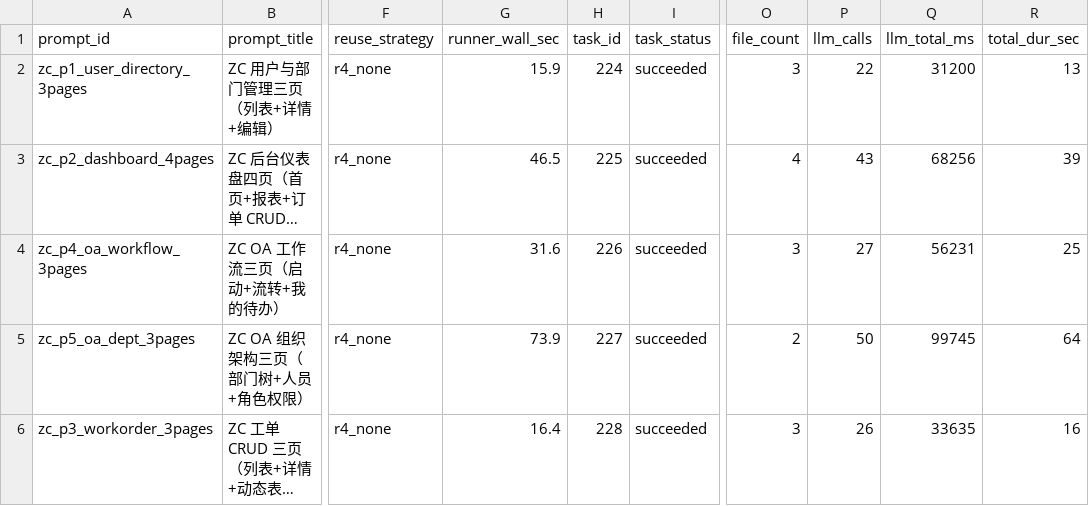
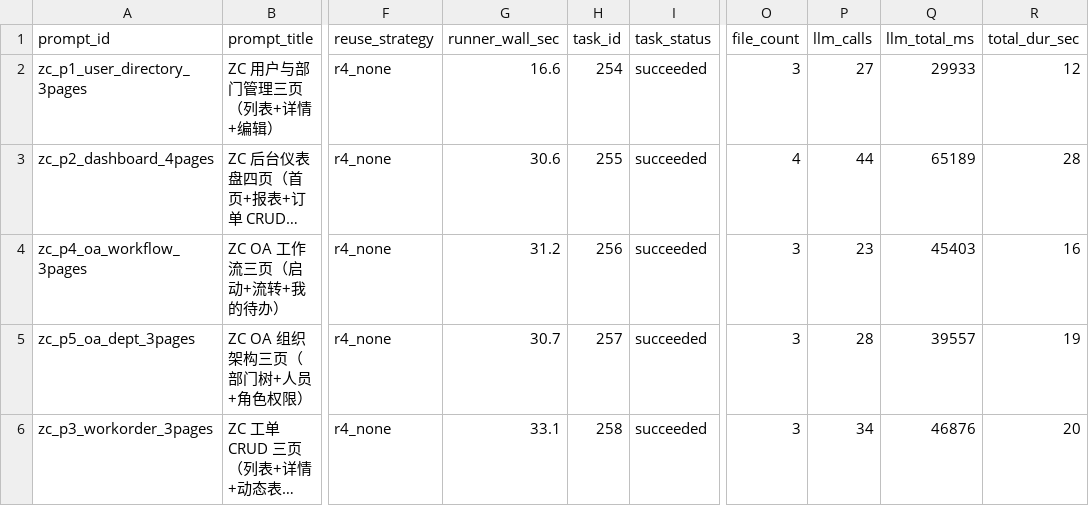
Before and after one commit to XinNuoJinZhi/amis-ai, a CSV file: eval/1.4-w2/results-C.csv, drawn as a sheet; only a part is shown, gaps mark what is left out; long unchanged cells end in …; the diff names each change by its address in the sheet, - before the commit and + after, or states it on an @@ line.

```diff
--- a/eval/1.4-w2/results-C.csv
+++ b/eval/1.4-w2/results-C.csv
-G2 (runner_wall_sec): 15.9
+G2 (runner_wall_sec): 16.6
-H2 (task_id): 224
+H2 (task_id): 254
-P2 (llm_calls): 22
+P2 (llm_calls): 27
-Q2 (llm_total_ms): 31200
+Q2 (llm_total_ms): 29933
-R2 (total_dur_sec): 13
+R2 (total_dur_sec): 12
-G3 (runner_wall_sec): 46.5
+G3 (runner_wall_sec): 30.6
-H3 (task_id): 225
+H3 (task_id): 255
-P3 (llm_calls): 43
+P3 (llm_calls): 44
-Q3 (llm_total_ms): 68256
+Q3 (llm_total_ms): 65189
-R3 (total_dur_sec): 39
+R3 (total_dur_sec): 28
-G4 (runner_wall_sec): 31.6
+G4 (runner_wall_sec): 31.2
-H4 (task_id): 226
+H4 (task_id): 256
-P4 (llm_calls): 27
+P4 (llm_calls): 23
-Q4 (llm_total_ms): 56231
+Q4 (llm_total_ms): 45403
-R4 (total_dur_sec): 25
+R4 (total_dur_sec): 16
-G5 (runner_wall_sec): 73.9
+G5 (runner_wall_sec): 30.7
-H5 (task_id): 227
+H5 (task_id): 257
-O5 (file_count): 2
+O5 (file_count): 3
-P5 (llm_calls): 50
+P5 (llm_calls): 28
-Q5 (llm_total_ms): 99745
+Q5 (llm_total_ms): 39557
-R5 (total_dur_sec): 64
+R5 (total_dur_sec): 19
-G6 (runner_wall_sec): 16.4
+G6 (runner_wall_sec): 33.1
-H6 (task_id): 228
+H6 (task_id): 258
-P6 (llm_calls): 26
+P6 (llm_calls): 34
-Q6 (llm_total_ms): 33635
+Q6 (llm_total_ms): 46876
-R6 (total_dur_sec): 16
+R6 (total_dur_sec): 20
```
Also changed, not shown: eval/1.4-w2/results-A.csv, eval/1.4-w2/results-B.csv, 9 other files.
